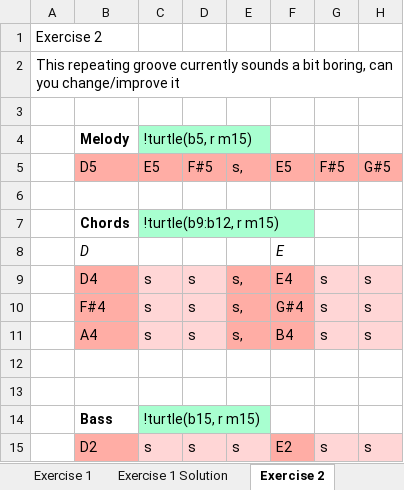
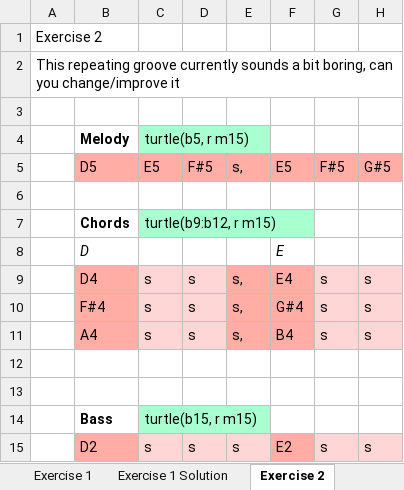
Before and after one commit to hmattinson/Dissertation_Excello, an Excel workbook: Excel Music.xlsx, sheet Exercise 2, drawn as a sheet; only a part is shown; values as stored, in another font and other column widths than the file's, no borders; the diff names each change by its address in the sheet, - before the commit and + after, or states it on an @@ line.

```diff
--- a/Excel Music.xlsx (sheet Exercise 2)
+++ b/Excel Music.xlsx (sheet Exercise 2)
-C4: !turtle(b5, r m15)
+C4: turtle(b5, r m15)
-C7: !turtle(b9:b12, r m15)
+C7: turtle(b9:b12, r m15)
-C14: !turtle(b15, r m15)
+C14: turtle(b15, r m15)
```
Also changed, not shown: sheet Exercise 1, sheet Christmas, sheet Tutorial, other sheet tabs, charts or pictures, 9 other files.
